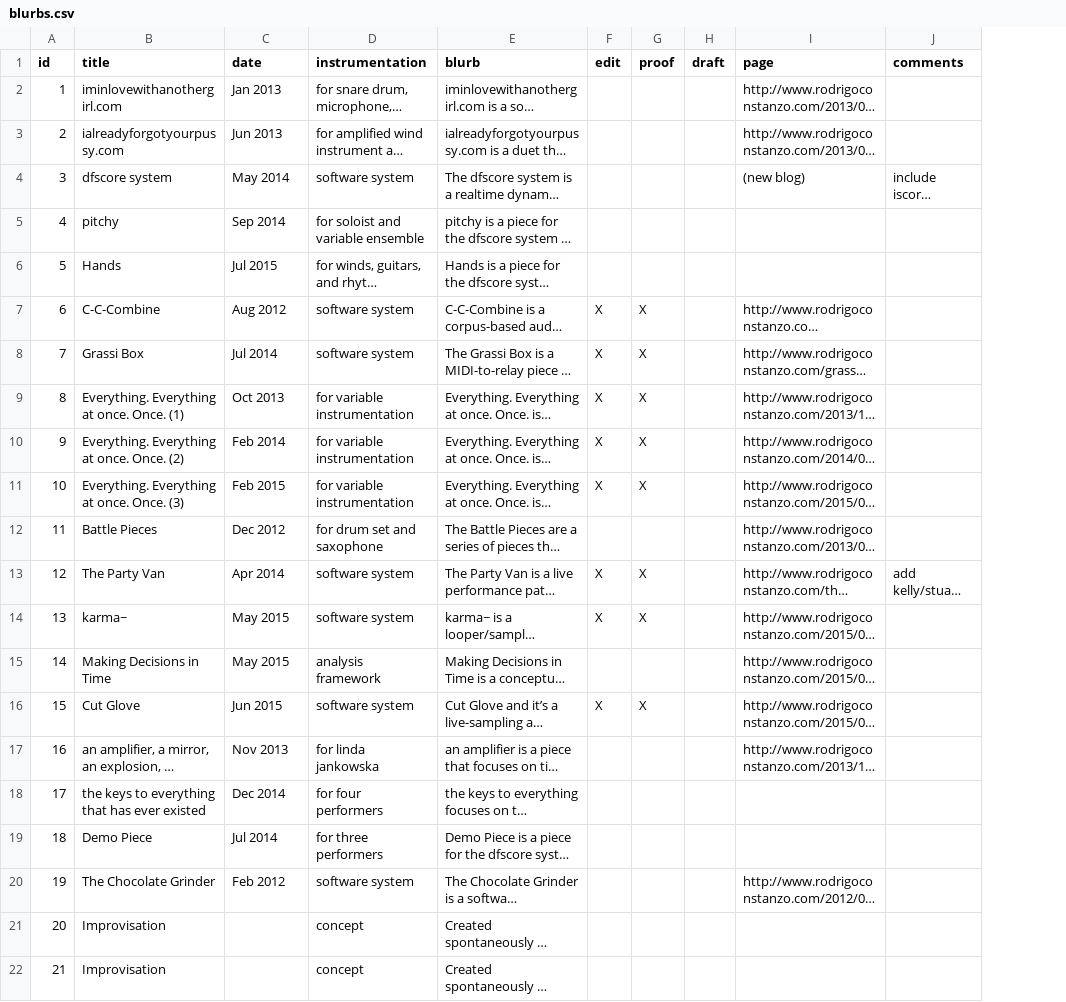
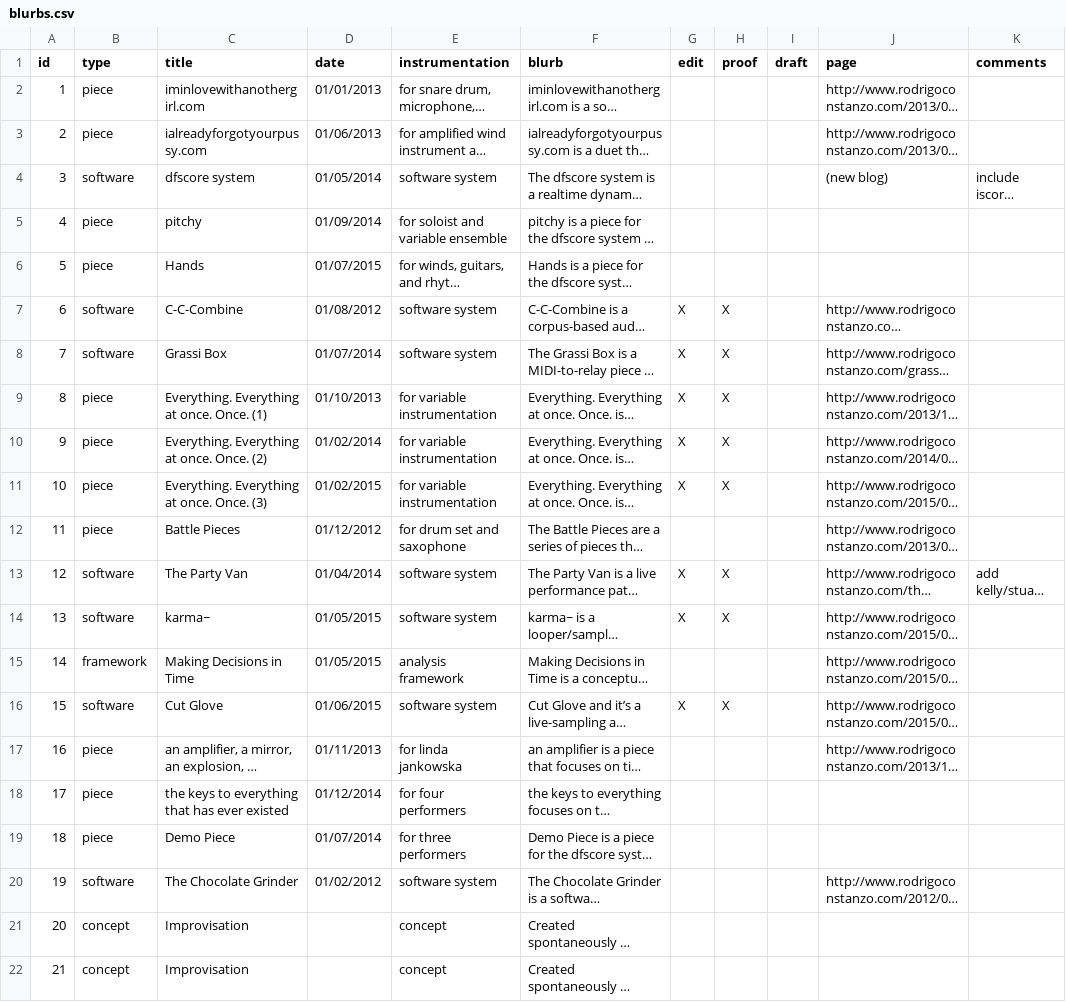
Before and after one commit to madwort/rconstanzo-wp-plugins, a CSV file: restructuring_piece_project_diagram_assets/blurbs.csv, drawn as a sheet; only a part is shown; long unchanged cells end in …; addresses are those after the commit; the diff covers the shown part only; the diff names each change by its address in the sheet, - before the commit and + after, or states it on an @@ line.

Commit message:
Add a type column to the blurbs.csv

```diff
--- a/restructuring_piece_project_diagram_assets/blurbs.csv
+++ b/restructuring_piece_project_diagram_assets/blurbs.csv
+column B (type), rows 2-22: piece | piece | software | piece | piece | software | software | piece | piece | piece | piece | software | software | framework | software | piece | piece | piece | software | concept | concept
-D2 (date): Jan 2013
+D2 (date): 01/01/2013
-D3 (date): Jun 2013
+D3 (date): 01/06/2013
-D4 (date): May 2014
+D4 (date): 01/05/2014
-D5 (date): Sep 2014
+D5 (date): 01/09/2014
-D6 (date): Jul 2015
+D6 (date): 01/07/2015
-D7 (date): Aug 2012
+D7 (date): 01/08/2012
-D8 (date): Jul 2014
+D8 (date): 01/07/2014
-D9 (date): Oct 2013
+D9 (date): 01/10/2013
-D10 (date): Feb 2014
+D10 (date): 01/02/2014
-D11 (date): Feb 2015
+D11 (date): 01/02/2015
-D12 (date): Dec 2012
+D12 (date): 01/12/2012
-D13 (date): Apr 2014
+D13 (date): 01/04/2014
-D14:D15 (date): May 2015
+D14:D15 (date): 01/05/2015
-D16 (date): Jun 2015
+D16 (date): 01/06/2015
-D17 (date): Nov 2013
+D17 (date): 01/11/2013
-D18 (date): Dec 2014
+D18 (date): 01/12/2014
-D19 (date): Jul 2014
+D19 (date): 01/07/2014
-D20 (date): Feb 2012
+D20 (date): 01/02/2012
```
Also changed, not shown: 4 edited cells elsewhere in this file.
